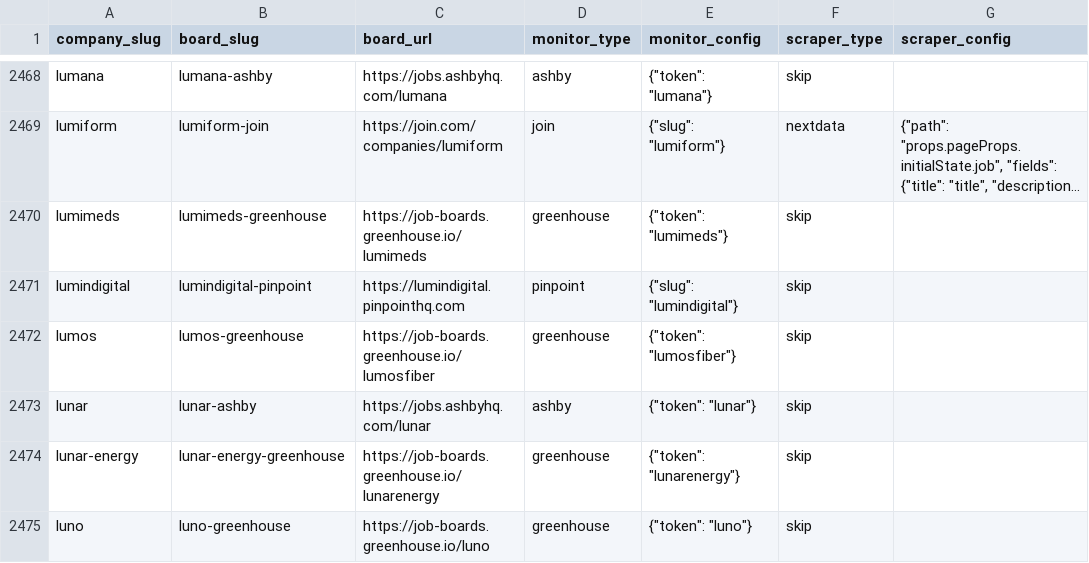
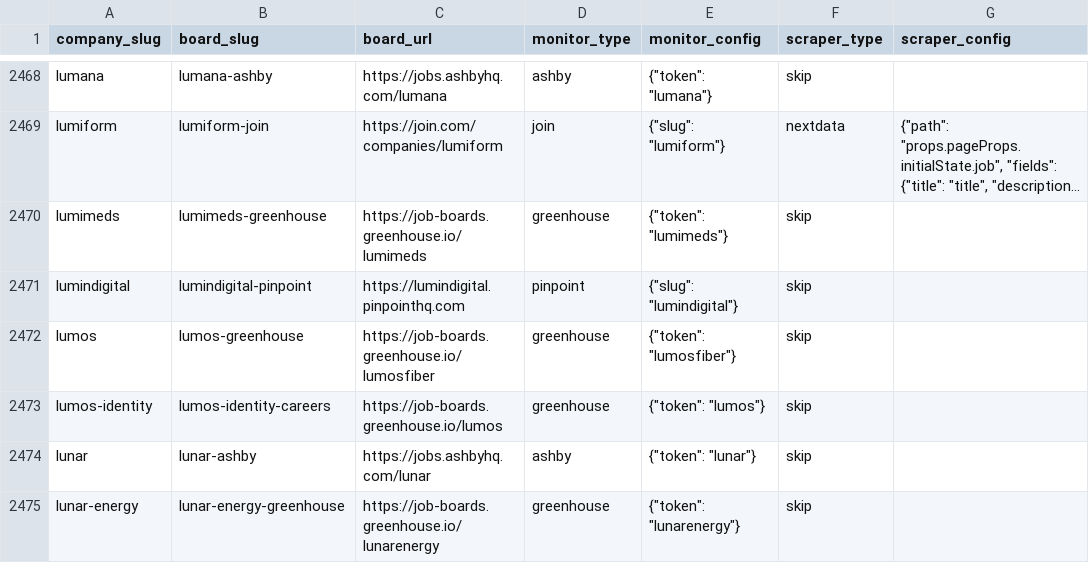
Before and after one commit to cclts/jobseek, a CSV file: apps/crawler/data/boards.csv, drawn as a sheet; only a part is shown, gaps mark what is left out; the shorter side is filled out with more unchanged rows; long unchanged cells end in …; the diff names each change by its address in the sheet, - before the commit and + after, or states it on an @@ line.

```diff
--- a/apps/crawler/data/boards.csv
+++ b/apps/crawler/data/boards.csv
+row 2473: lumos-identity | lumos-identity-careers | https://job-boards.greenhouse.io/lumos | greenhouse | {"token": "lumos"} | skip
```
Also changed, not shown: 4 other files.
